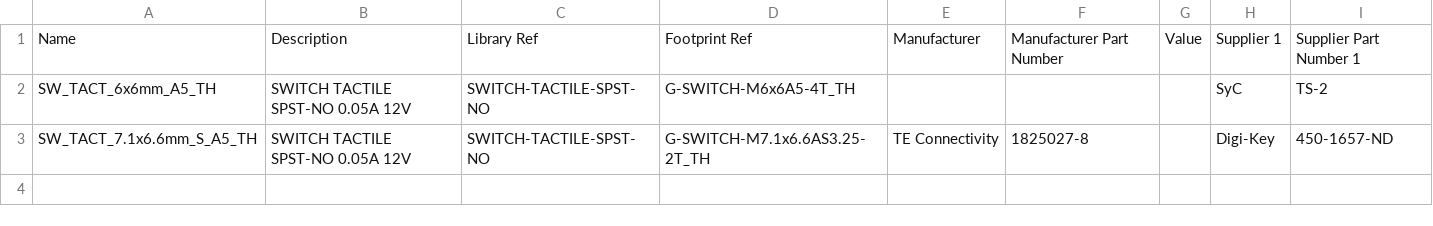
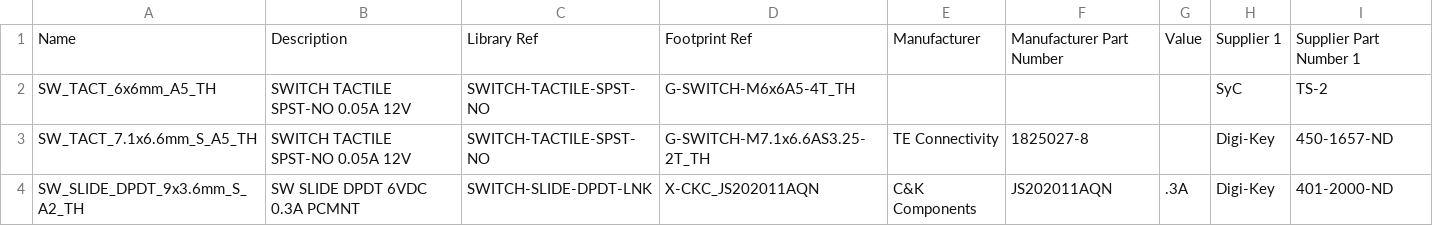
Before and after one commit to jcarrano/flyx5-libpcb, a CSV file: database/datasource/Switch.csv, drawn as a sheet.

Commit message:
Change footprint name. Add switch.

```diff
--- a/database/datasource/Switch.csv
+++ b/database/datasource/Switch.csv
@@ -3 +3,2 @@ SW_TACT_6x6mm_A5_TH,"SWITCH TACTILE SPST-NO 0.05A 12V",SWITCH-TACTILE-SPST-NO,G-
 SW_TACT_7.1x6.6mm_S_A5_TH,"SWITCH TACTILE SPST-NO 0.05A 12V",SWITCH-TACTILE-SPST-NO,G-SWITCH-M7.1x6.6AS3.25-2T_TH,"TE Connectivity",1825027-8,,Digi-Key,450-1657-ND
+SW_SLIDE_DPDT_9x3.6mm_S_A2_TH,"SW SLIDE DPDT 6VDC 0.3A PCMNT",SWITCH-SLIDE-DPDT-LNK,X-CKC_JS202011AQN,"C&K Components",JS202011AQN,.3A,Digi-Key,401-2000-ND
```
Also changed, not shown: database/datasource/Power_IC.csv, 4 other files.
